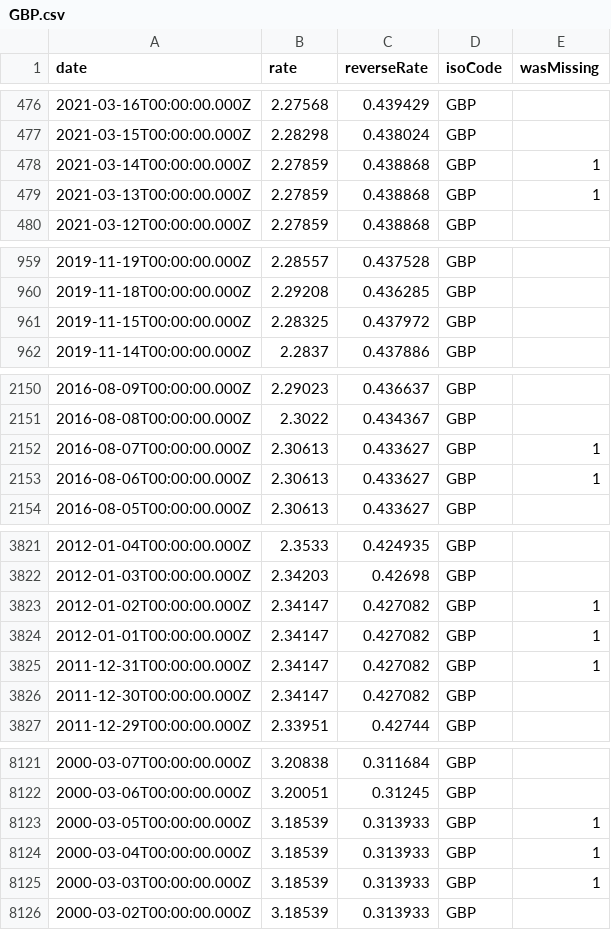
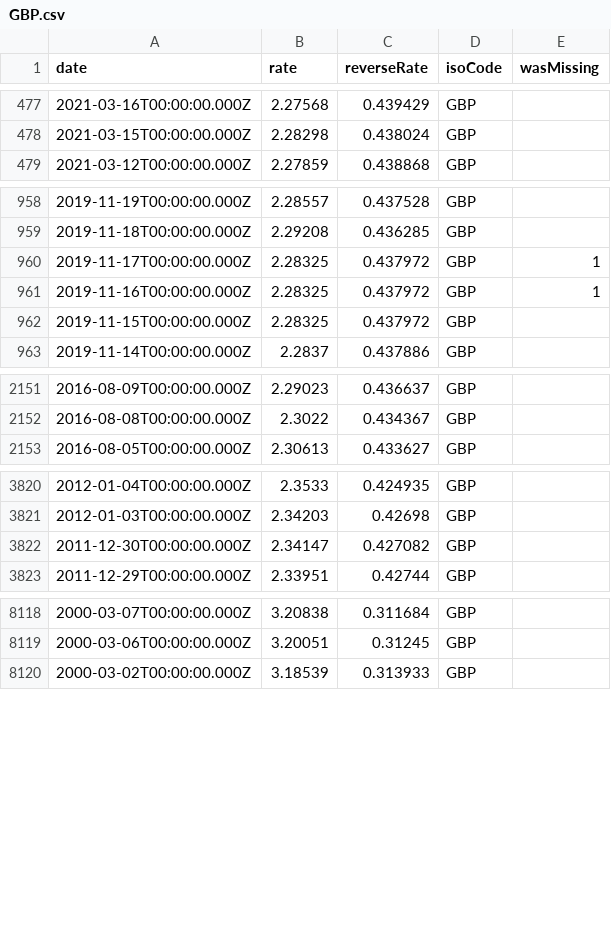
Before and after one commit to GeorgeSG/bnb-currency-exchange-rates, a CSV file: data/GBP.csv, drawn as a sheet; only a part is shown, gaps mark what is left out; the diff covers the shown part only.

```diff
--- a/data/GBP.csv
+++ b/data/GBP.csv
@@ -477,4 +478,2 @@
 "2021-03-15T00:00:00.000Z","2.28298","0.438024","GBP",
-"2021-03-14T00:00:00.000Z","2.27859","0.438868","GBP",1
-"2021-03-13T00:00:00.000Z","2.27859","0.438868","GBP",1
 "2021-03-12T00:00:00.000Z","2.27859","0.438868","GBP",
@@ -960,2 +959,4 @@
 "2019-11-18T00:00:00.000Z","2.29208","0.436285","GBP",
+"2019-11-17T00:00:00.000Z","2.28325","0.437972","GBP",1
+"2019-11-16T00:00:00.000Z","2.28325","0.437972","GBP",1
 "2019-11-15T00:00:00.000Z","2.28325","0.437972","GBP",
@@ -2151,4 +2152,2 @@
 "2016-08-08T00:00:00.000Z","2.3022","0.434367","GBP",
-"2016-08-07T00:00:00.000Z","2.30613","0.433627","GBP",1
-"2016-08-06T00:00:00.000Z","2.30613","0.433627","GBP",1
 "2016-08-05T00:00:00.000Z","2.30613","0.433627","GBP",
@@ -3822,5 +3821,2 @@
 "2012-01-03T00:00:00.000Z","2.34203","0.42698","GBP",
-"2012-01-02T00:00:00.000Z","2.34147","0.427082","GBP",1
-"2012-01-01T00:00:00.000Z","2.34147","0.427082","GBP",1
-"2011-12-31T00:00:00.000Z","2.34147","0.427082","GBP",1
 "2011-12-30T00:00:00.000Z","2.34147","0.427082","GBP",
@@ -8122,5 +8119,2 @@
 "2000-03-06T00:00:00.000Z","3.20051","0.31245","GBP",
-"2000-03-05T00:00:00.000Z","3.18539","0.313933","GBP",1
-"2000-03-04T00:00:00.000Z","3.18539","0.313933","GBP",1
-"2000-03-03T00:00:00.000Z","3.18539","0.313933","GBP",1
 "2000-03-02T00:00:00.000Z","3.18539","0.313933","GBP",
```
Also changed, not shown: 4 added rows and 2 removed rows elsewhere in this file, data/AUD.csv, data/CHF.csv, 40 other files.
